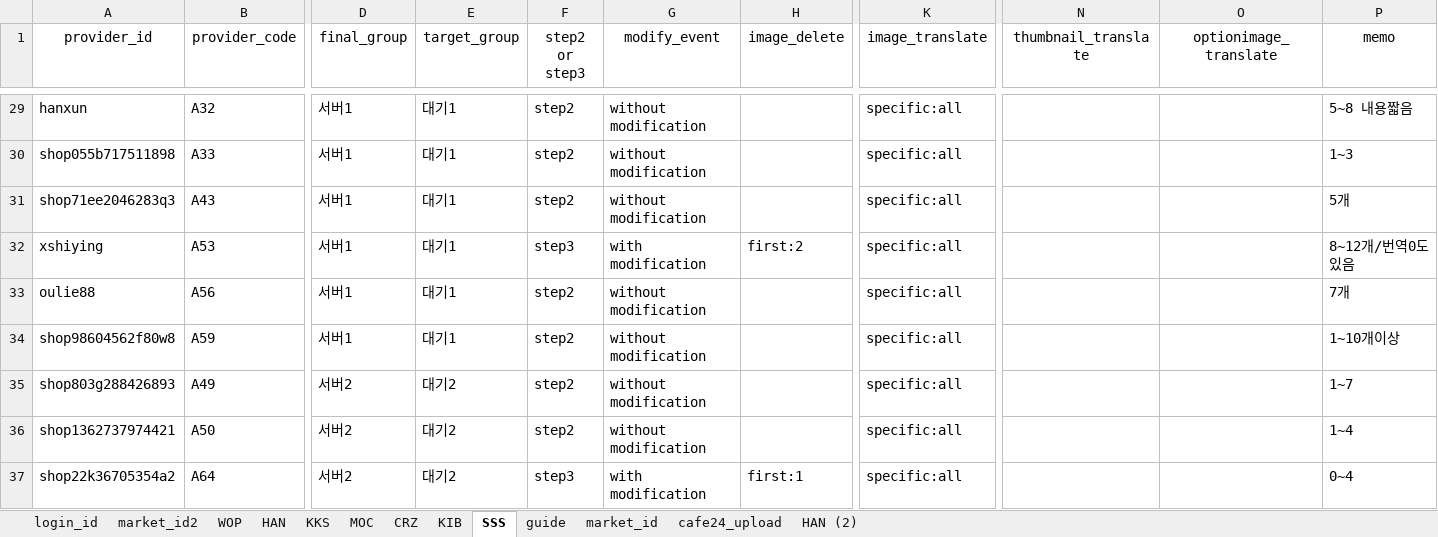
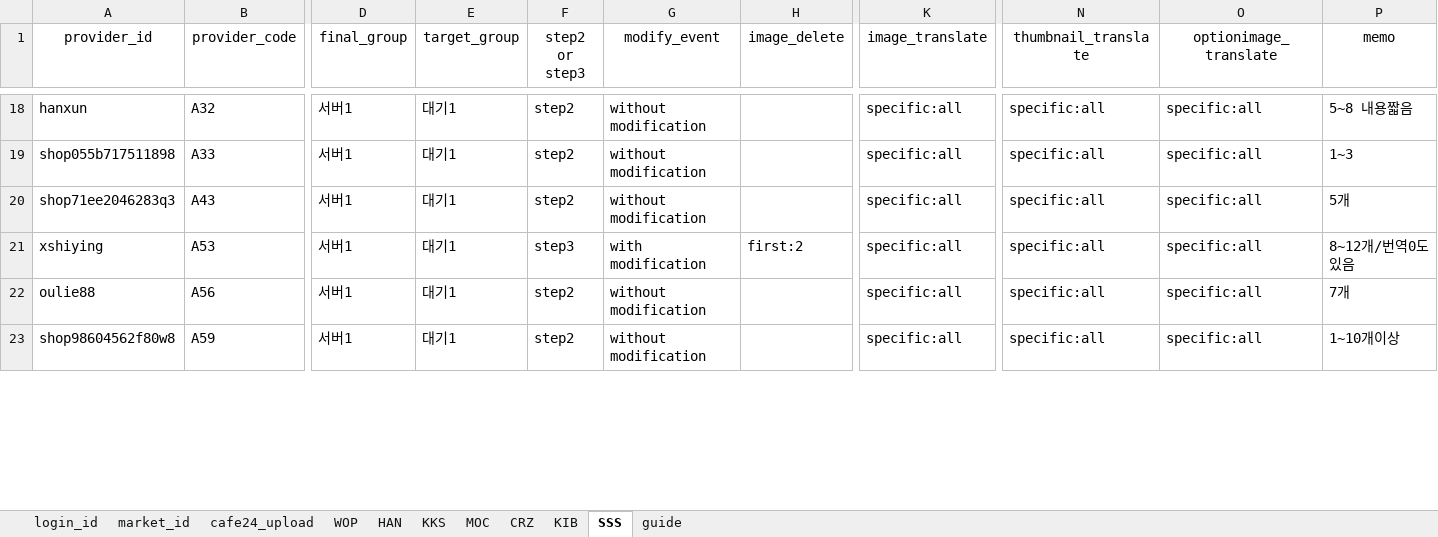
Before and after one commit to onepick2019/percenty_project, an Excel workbook: percenty_id.xlsx, sheet SSS, drawn as a sheet; only a part is shown, gaps mark what is left out; values as stored, in another font and other column widths than the file's, no borders; conditional formats not drawn; removed rows and columns are numbered as before the commit, all else as after; rows hold the shown columns only; the diff covers the shown part only; the diff names each change by its address in the sheet, - before the commit and + after, or states it on an @@ line.

```diff
--- a/percenty_id.xlsx (sheet SSS)
+++ b/percenty_id.xlsx (sheet SSS)
-sheet tab: market_id2
-sheet tab: HAN (2)
@@ sheet tab order changed: login_id | market_id | cafe24_upload | WOP | HAN | KKS | MOC | CRZ | KIB | SSS | guide @@
-N18:N23 (thumbnail_translate): (empty)
+N18:N23 (thumbnail_translate): specific:all
-O18:O23 (optionimage_translate): (empty)
+O18:O23 (optionimage_translate): specific:all
-row 35: shop803g288426893 | A49 | 서버2 | 대기2 | step2 | without modification |  | specific:all |  |  | 1~7
-row 36: shop1362737974421 | A50 | 서버2 | 대기2 | step2 | without modification |  | specific:all |  |  | 1~4
-row 37: shop22k36705354a2 | A64 | 서버2 | 대기2 | step3 | with modification | first:1 | specific:all |  |  | 0~4
```
Also changed, not shown: 25 added rows, 16 removed rows and 74 edited cells elsewhere in this sheet, sheet HAN, sheet cafe24_upload, sheet market_id, sheet WOP, sheet MOC, sheet KKS, 1 more sheet, 24 other files.
